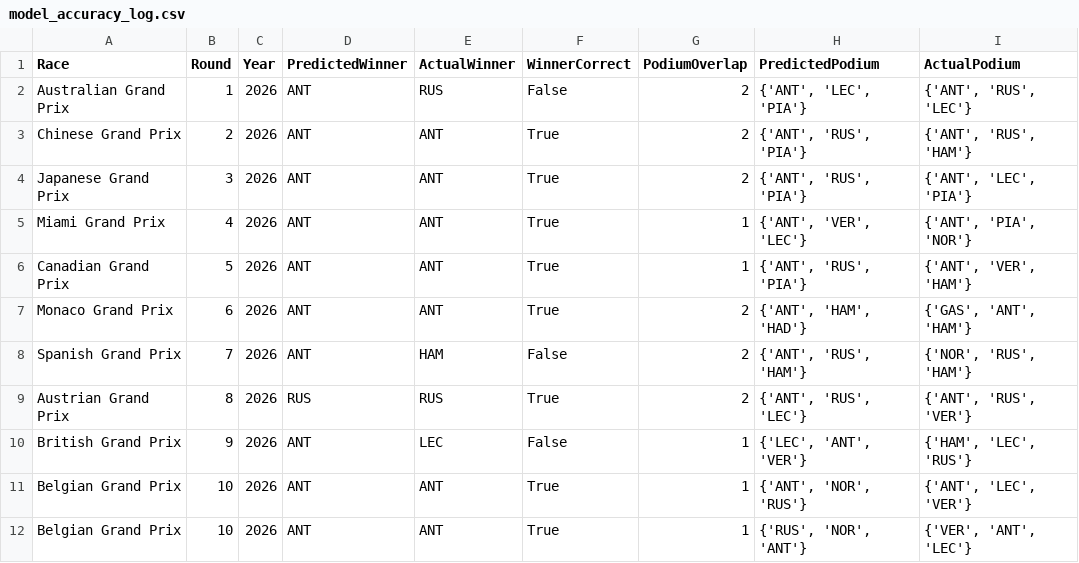
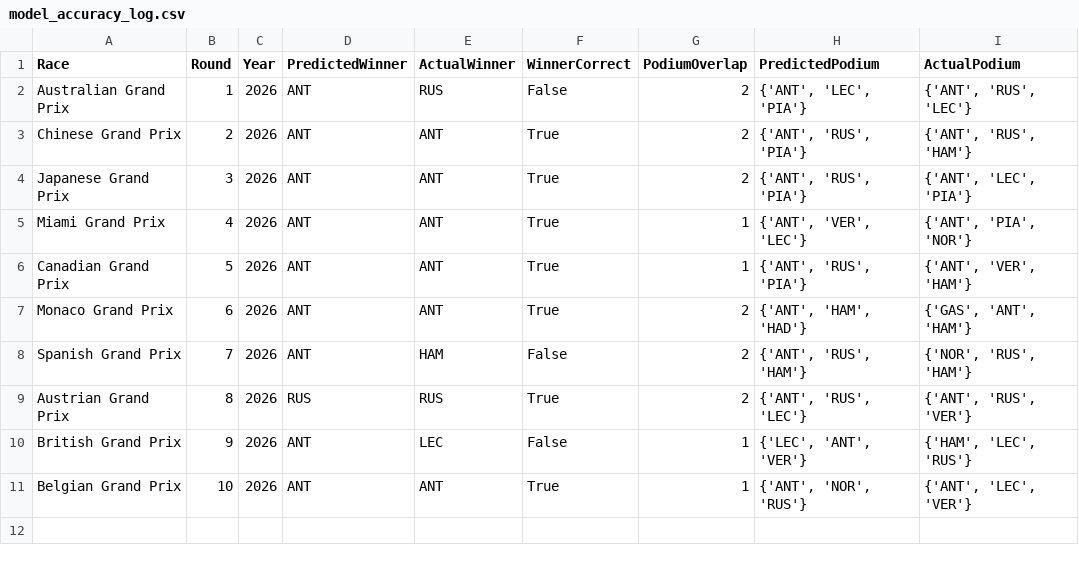
Before and after one commit to Raina-Mangat/Pitwall2026, a CSV file: model_accuracy_log.csv, drawn as a sheet; the diff names each change by its address in the sheet, - before the commit and + after, or states it on an @@ line.

```diff
--- a/model_accuracy_log.csv
+++ b/model_accuracy_log.csv
-row 12: Belgian Grand Prix | 10 | 2026 | ANT | ANT | True | 1 | {'RUS', 'NOR', 'ANT'} | {'VER', 'ANT', 'LEC'}
```
Also changed, not shown: 3 other files.
